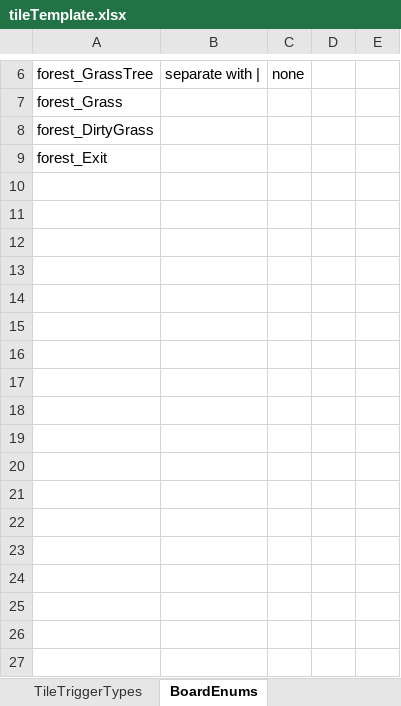
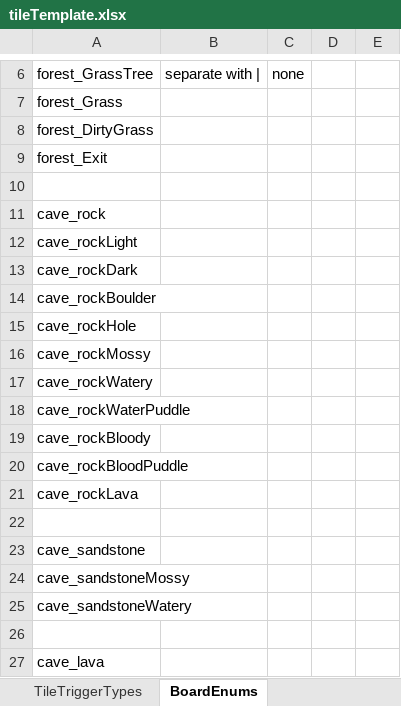
Before and after one commit to tmgarcia/RichAnimationFinal, an Excel workbook: ExcelLevels/tileTemplate.xlsx, sheet BoardEnums, drawn as a sheet; only a part is shown, gaps mark what is left out; values as stored, in another font and other column widths than the file's, no borders; the diff names each change by its address in the sheet, - before the commit and + after, or states it on an @@ line.

Commit message:
Added cave graphic to template and code

```diff
--- a/ExcelLevels/tileTemplate.xlsx (sheet BoardEnums)
+++ b/ExcelLevels/tileTemplate.xlsx (sheet BoardEnums)
+row 10: (empty)
+row 11: cave_rock
+row 12: cave_rockLight
+row 13: cave_rockDark
+row 14: cave_rockBoulder
+row 15: cave_rockHole
+row 16: cave_rockMossy
+row 17: cave_rockWatery
+row 18: cave_rockWaterPuddle
+row 19: cave_rockBloody
+row 20: cave_rockBloodPuddle
+row 21: cave_rockLava
+row 22: (empty)
+row 23: cave_sandstone
+row 24: cave_sandstoneMossy
+row 25: cave_sandstoneWatery
+row 26: (empty)
+row 27: cave_lava
```
Also changed, not shown: 1 other file.
